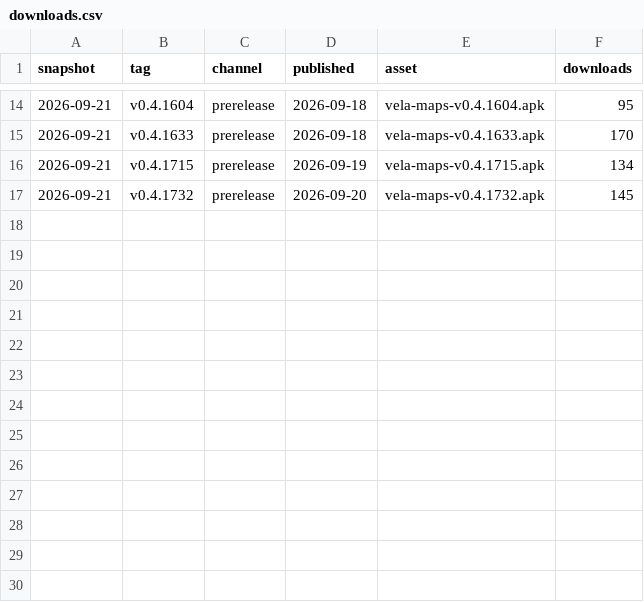
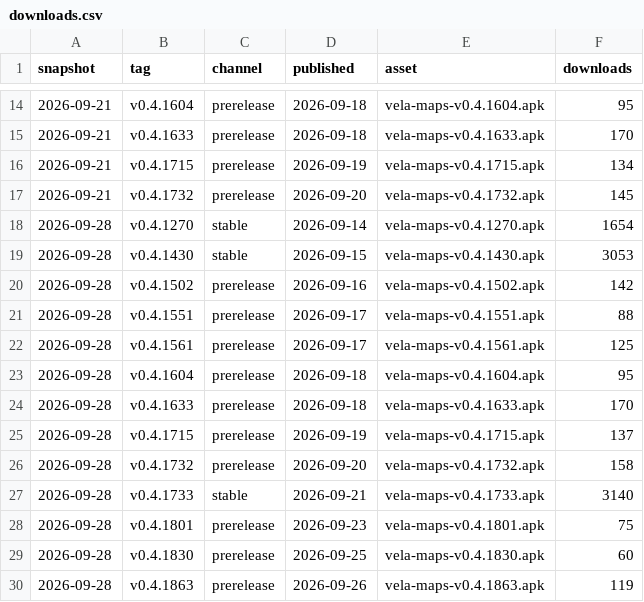
Before and after one commit to PimpinPumpkin/Vela, a CSV file: docs/stats/downloads.csv, drawn as a sheet; only a part is shown, gaps mark what is left out; the diff names each change by its address in the sheet, - before the commit and + after, or states it on an @@ line.

```diff
--- a/docs/stats/downloads.csv
+++ b/docs/stats/downloads.csv
+row 18: 2026-09-28 | v0.4.1270 | stable | 2026-09-14 | vela-maps-v0.4.1270.apk | 1654
+row 19: 2026-09-28 | v0.4.1430 | stable | 2026-09-15 | vela-maps-v0.4.1430.apk | 3053
+row 20: 2026-09-28 | v0.4.1502 | prerelease | 2026-09-16 | vela-maps-v0.4.1502.apk | 142
+row 21: 2026-09-28 | v0.4.1551 | prerelease | 2026-09-17 | vela-maps-v0.4.1551.apk | 88
+row 22: 2026-09-28 | v0.4.1561 | prerelease | 2026-09-17 | vela-maps-v0.4.1561.apk | 125
+row 23: 2026-09-28 | v0.4.1604 | prerelease | 2026-09-18 | vela-maps-v0.4.1604.apk | 95
+row 24: 2026-09-28 | v0.4.1633 | prerelease | 2026-09-18 | vela-maps-v0.4.1633.apk | 170
+row 25: 2026-09-28 | v0.4.1715 | prerelease | 2026-09-19 | vela-maps-v0.4.1715.apk | 137
+row 26: 2026-09-28 | v0.4.1732 | prerelease | 2026-09-20 | vela-maps-v0.4.1732.apk | 158
+row 27: 2026-09-28 | v0.4.1733 | stable | 2026-09-21 | vela-maps-v0.4.1733.apk | 3140
+row 28: 2026-09-28 | v0.4.1801 | prerelease | 2026-09-23 | vela-maps-v0.4.1801.apk | 75
+row 29: 2026-09-28 | v0.4.1830 | prerelease | 2026-09-25 | vela-maps-v0.4.1830.apk | 60
+row 30: 2026-09-28 | v0.4.1863 | prerelease | 2026-09-26 | vela-maps-v0.4.1863.apk | 119
```
Also changed, not shown: docs/stats/data-releases.csv, docs/stats/referrers.csv, 2 other files.
